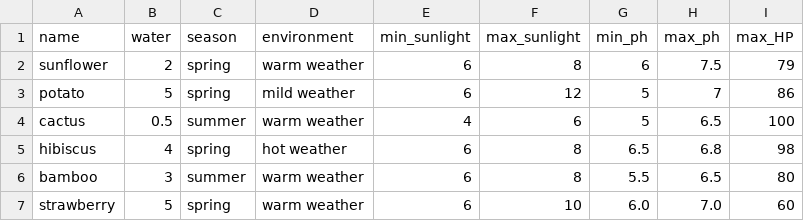
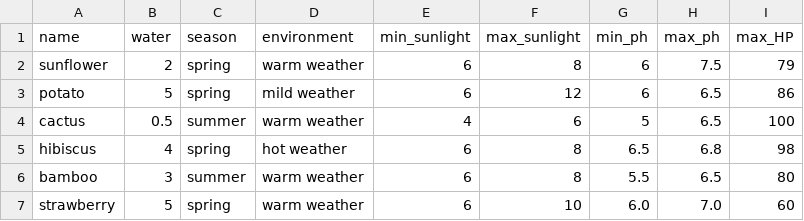
Before and after one commit to MThomason122/INST326_Garden_Sim, a CSV file: plants.csv, drawn as a sheet.

Commit message:
updated data

```diff
--- a/plants.csv
+++ b/plants.csv
@@ -2,3 +2,3 @@ name,water ,season,environment,min_sunlight,max_sunlight,min_ph,max_ph,max_HP
 sunflower,2,spring,warm weather,6,8,6,7.5,79
-potato,5,spring,mild weather,6,12,5,7,86
+potato,5,spring,mild weather,6,12,6,6.5,86
 cactus,0.5,summer,warm weather,4,6,5,6.5,100
```
